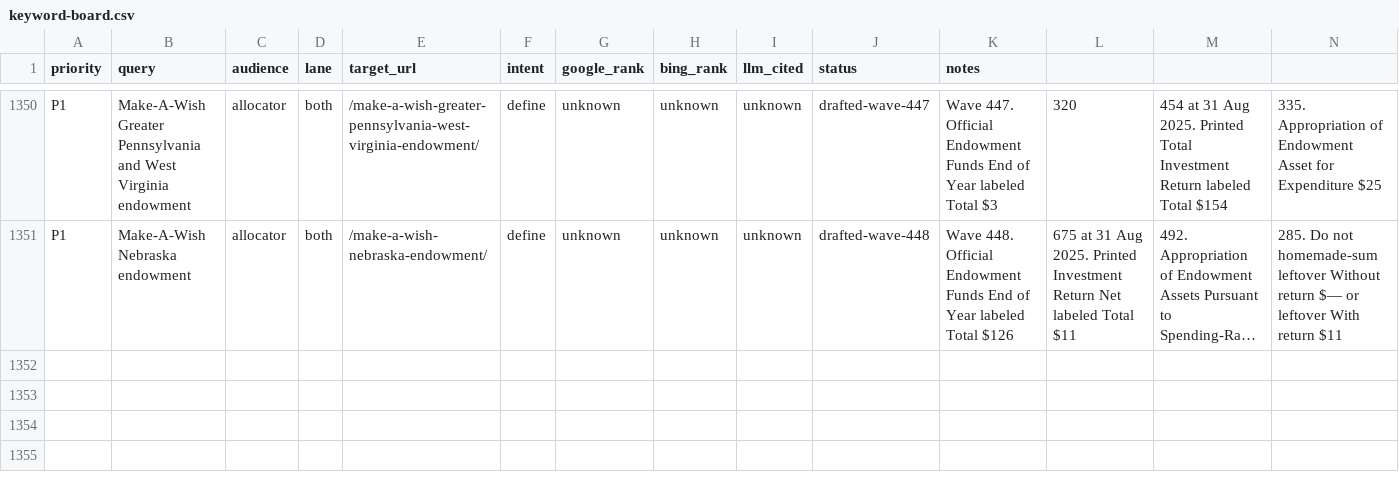
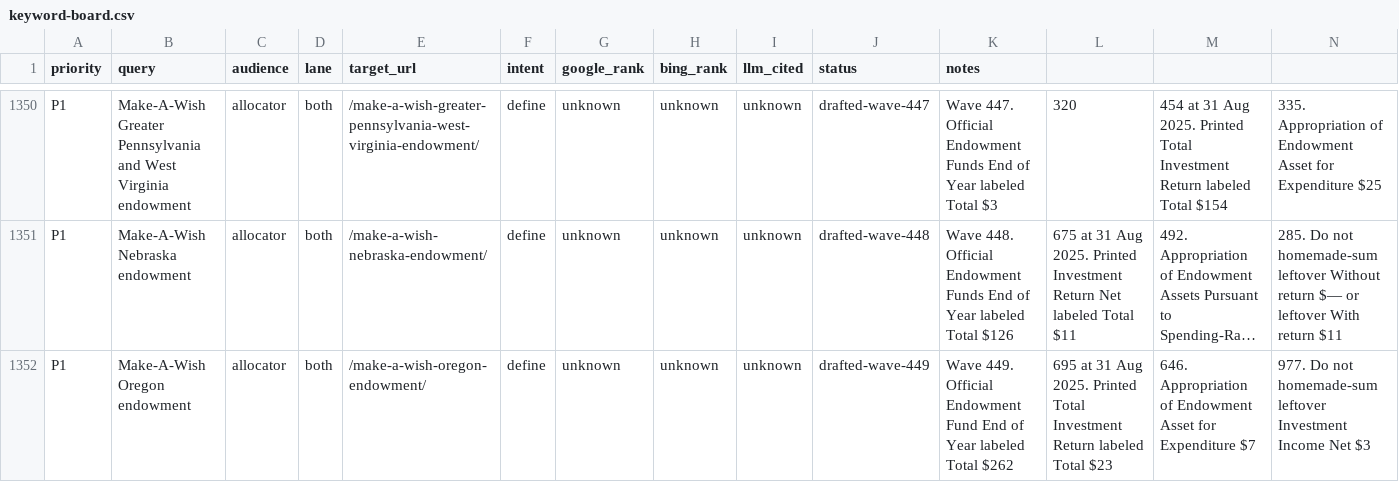
Before and after one commit to timcanada/uao-insurance-gate, a CSV file: seo-aeo/inventory/keyword-board.csv, drawn as a sheet; only a part is shown, gaps mark what is left out; long unchanged cells end in …; rows hold the shown columns only; the diff names each change by its address in the sheet, - before the commit and + after, or states it on an @@ line.

```diff
--- a/seo-aeo/inventory/keyword-board.csv
+++ b/seo-aeo/inventory/keyword-board.csv
+row 1352: P1 | Make-A-Wish Oregon endowment | allocator | both | /make-a-wish-oregon-endowment/ | define | unknown | unknown | unknown | drafted-wave-449 | Wave 449. Official Endowment Fund End of Year labeled Total $262 | 695 at 31 Aug 2025. Printed Total Investment Return labeled Total $23 | 646. Appropriation of Endowment Asset for Expenditure $7 | 977. Do not homemade-sum leftover Investment Income Net $3
```
Also changed, not shown: 8 other files.
